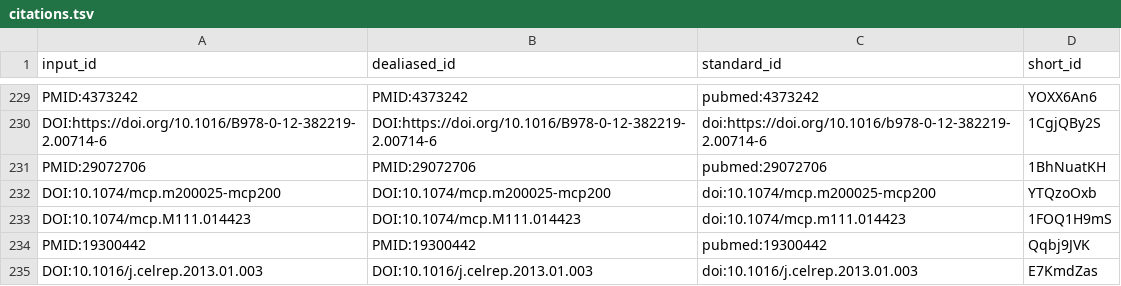
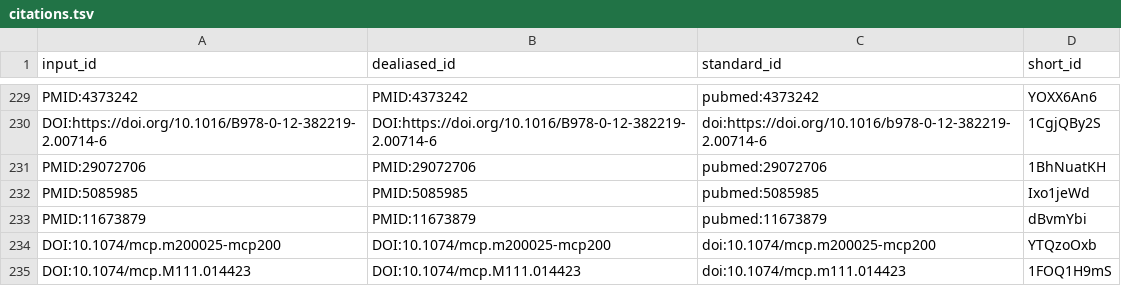
Before and after one commit to jessegmeyerlab/proteomics-tutorial, a TSV file: citations.tsv, drawn as a sheet; only a part is shown, gaps mark what is left out; the shorter side is filled out with more unchanged rows.

```diff
--- a/citations.tsv
+++ b/citations.tsv
@@ -231,2 +231,4 @@ DOI:https://doi.org/10.1016/B978-0-12-382219-2.00714-6	DOI:https://doi.org/10.10
 PMID:29072706	PMID:29072706	pubmed:29072706	1BhNuatKH
+PMID:5085985	PMID:5085985	pubmed:5085985	Ixo1jeWd
+PMID:11673879	PMID:11673879	pubmed:11673879	dBvmYbi
 DOI:10.1074/mcp.m200025-mcp200	DOI:10.1074/mcp.m200025-mcp200	doi:10.1074/mcp.m200025-mcp200	YTQzoOxb
```
Also changed, not shown: 7 other files.
